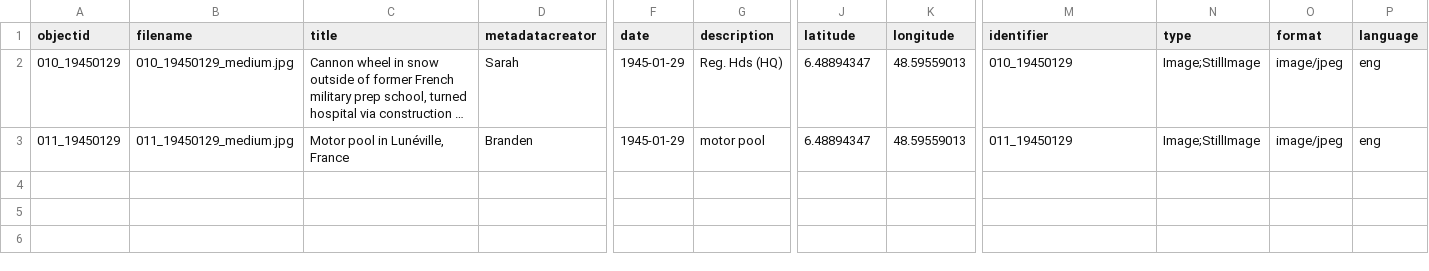
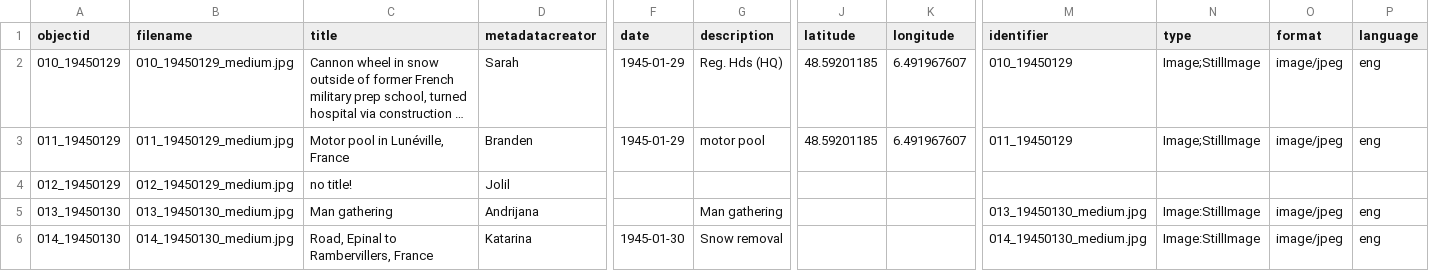
Before and after one commit to LSIS5830-Fall2023/bagnulo-prototype, a CSV file: _data/lsis5830-metadata-prototype.csv, drawn as a sheet; only a part is shown, gaps mark what is left out; long unchanged cells end in …; rows hold the shown columns only; the diff names each change by its address in the sheet, - before the commit and + after, or states it on an @@ line.

Commit message:
add more prototype items

```diff
--- a/_data/lsis5830-metadata-prototype.csv
+++ b/_data/lsis5830-metadata-prototype.csv
-J2:J3 (latitude): 6.48894347
+J2:J3 (latitude): 48.59201185
-K2:K3 (longitude): 48.59559013
+K2:K3 (longitude): 6.491967607
+row 4: 012_19450129 | 012_19450129_medium.jpg | no title! | Jolil
+row 5: 013_19450130 | 013_19450130_medium.jpg | Man gathering | Andrijana |  | Man gathering |  |  | 013_19450130_medium.jpg | Image:StillImage | image/jpeg | eng
+row 6: 014_19450130 | 014_19450130_medium.jpg | Road, Epinal to Rambervillers, France | Katarina | 1945-01-30 | Snow removal |  |  | 014_19450130_medium.jpg | Image:StillImage | image/jpeg | eng
```
Also changed, not shown: 9 other files.
